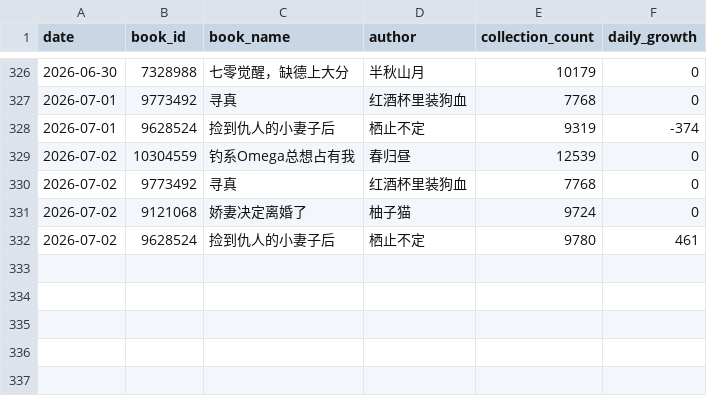
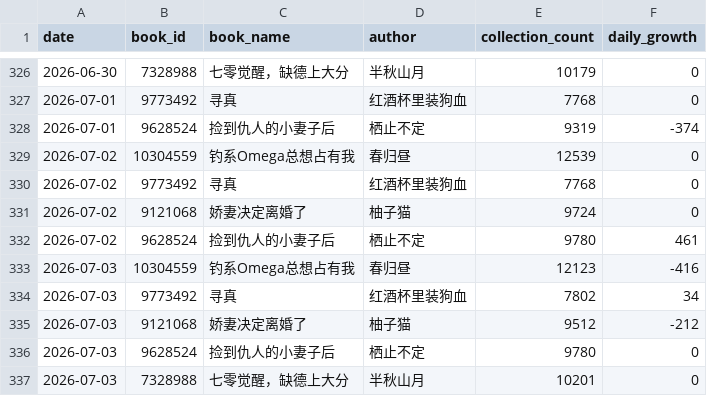
Before and after one commit to Rita1128/jjwxc-monitor, a CSV file: data/records.csv, drawn as a sheet; only a part is shown, gaps mark what is left out.

```diff
--- a/data/records.csv
+++ b/data/records.csv
@@ -332 +332,6 @@
 2026-07-02,9628524,捡到仇人的小妻子后,栖止不定,9780,461
+2026-07-03,10304559,钓系Omega总想占有我,春归昼,12123,-416
+2026-07-03,9773492,寻真,红酒杯里装狗血,7802,34
+2026-07-03,9121068,娇妻决定离婚了,柚子猫,9512,-212
+2026-07-03,9628524,捡到仇人的小妻子后,栖止不定,9780,0
+2026-07-03,7328988,七零觉醒，缺德上大分,半秋山月,10201,0
```
